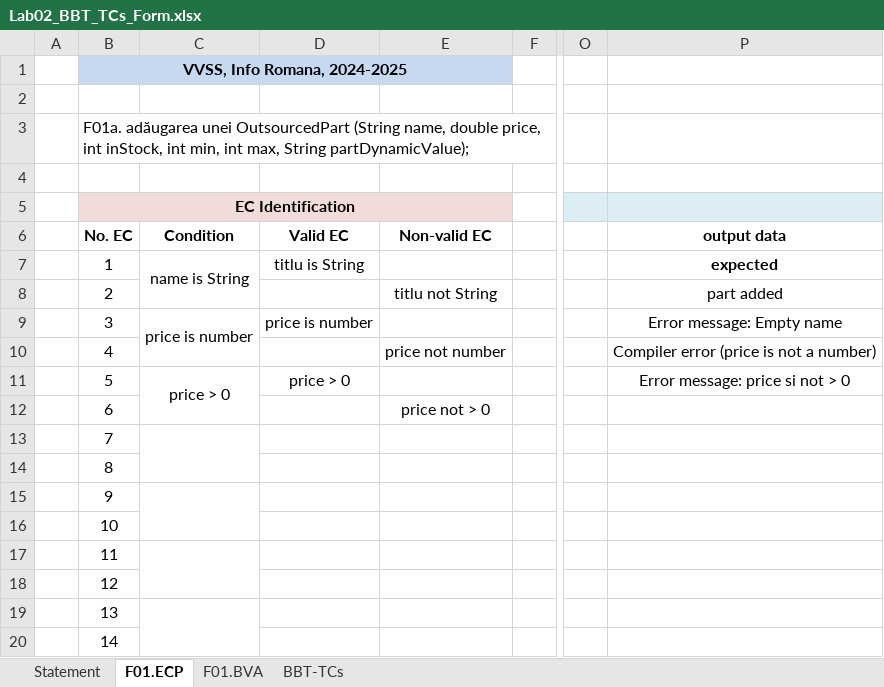
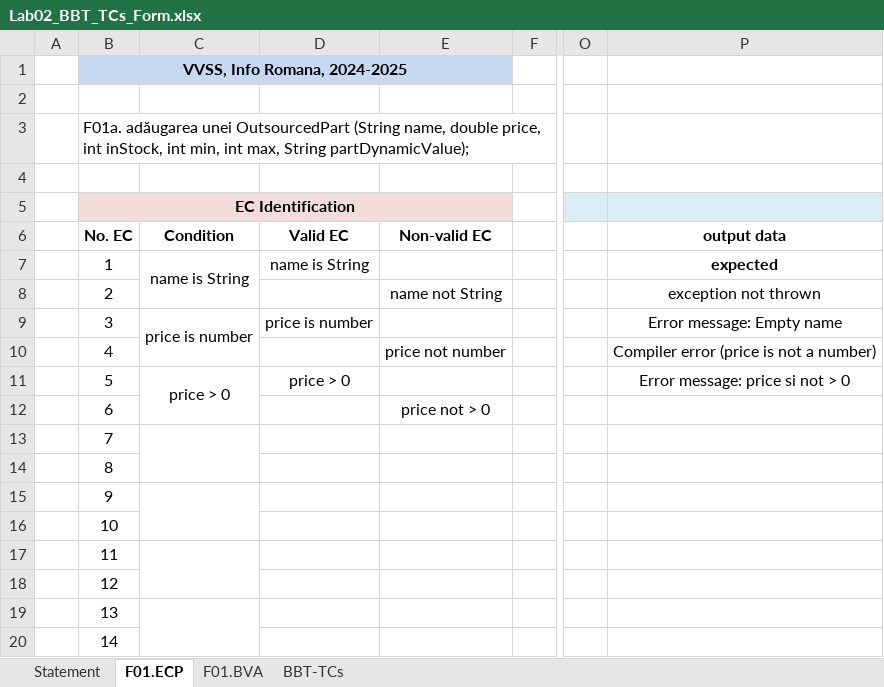
Before and after one commit to razv11/VVSS-Inventory, an Excel workbook: 02_Inventory/Docs/Lab02/Lab02_BBT_TCs_Form.xlsx, sheet F01.ECP, drawn as a sheet; only a part is shown, gaps mark what is left out; values as stored, in another font and other column widths than the file's, no borders; the diff names each change by its address in the sheet, - before the commit and + after, or states it on an @@ line.

```diff
--- a/02_Inventory/Docs/Lab02/Lab02_BBT_TCs_Form.xlsx (sheet F01.ECP)
+++ b/02_Inventory/Docs/Lab02/Lab02_BBT_TCs_Form.xlsx (sheet F01.ECP)
-D7 (Valid EC): titlu is String
+D7 (Valid EC): name is String
-E8 (Non-valid EC): titlu not String
+E8 (Non-valid EC): name not String
-P8 (output data): part added
+P8 (output data): exception not thrown
```
Also changed, not shown: sheet F01.BVA, sheet BBT-TCs, 2 other files.
